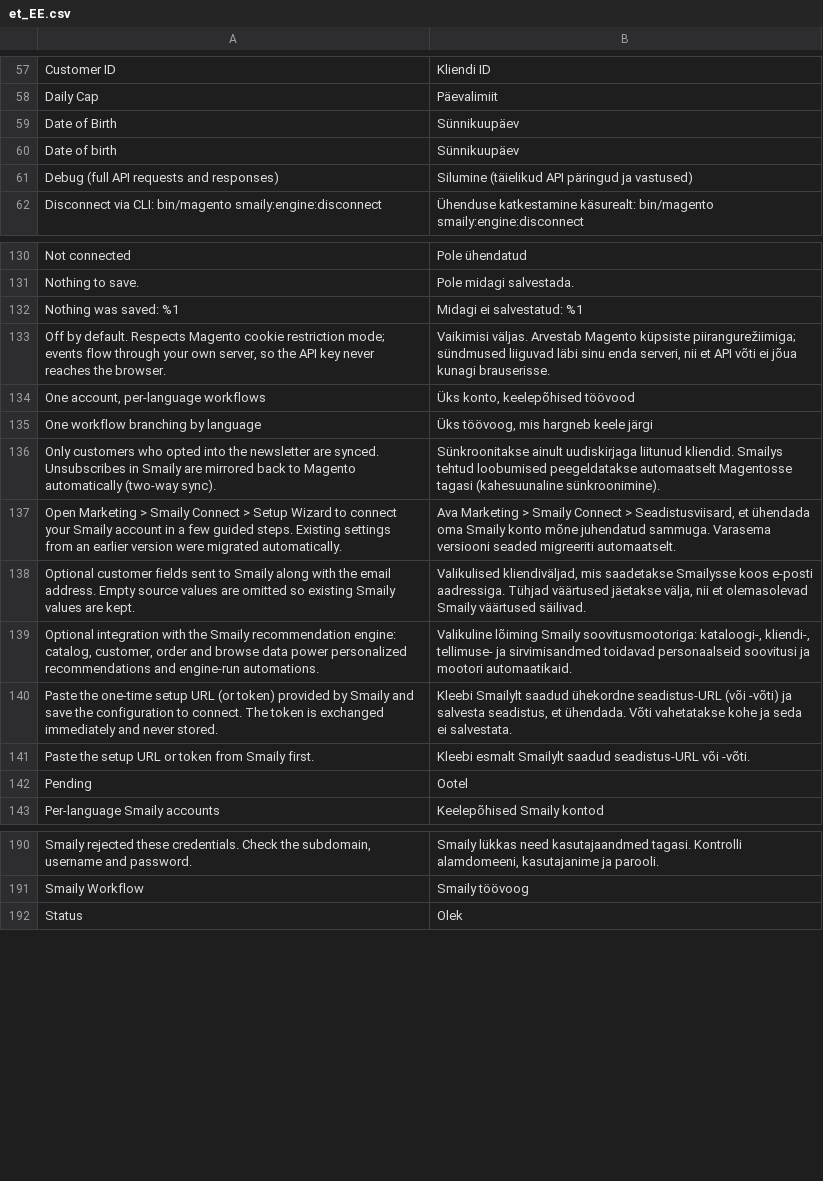
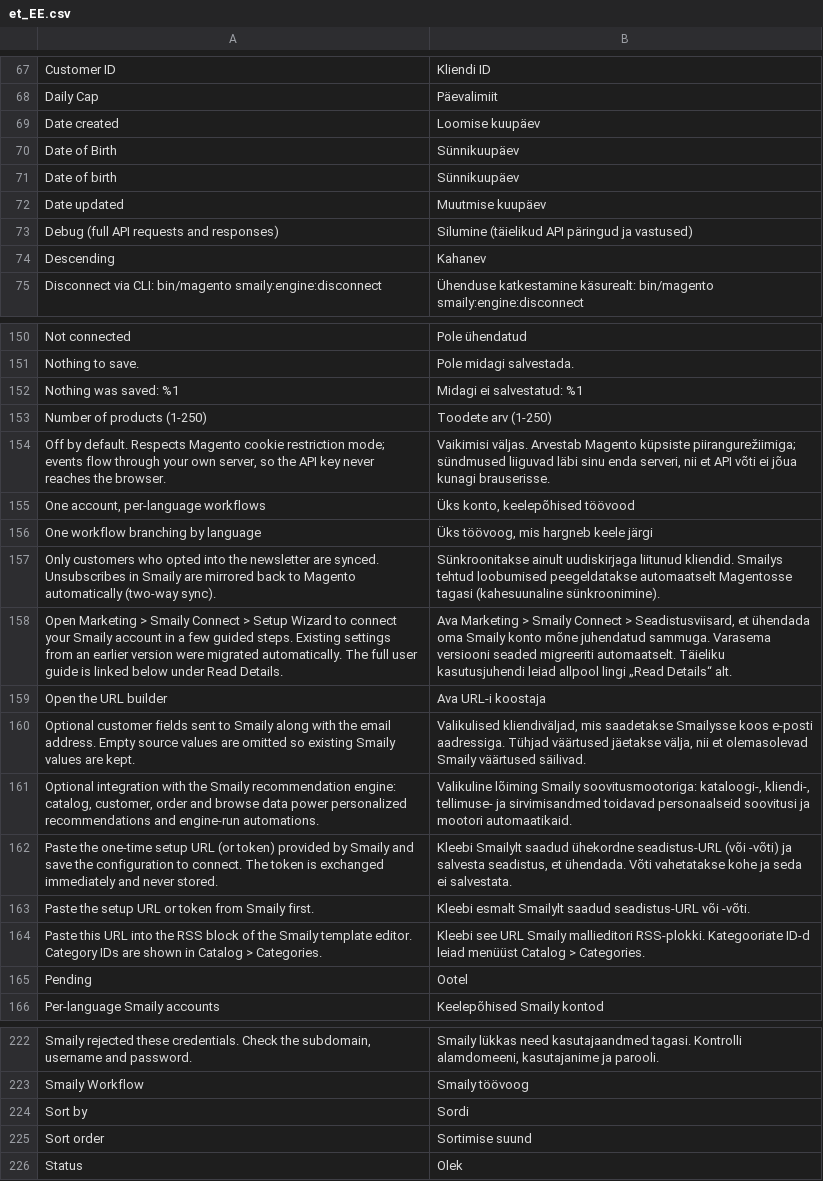
Before and after one commit to erkkimarkus/magento-connect, a CSV file: i18n/et_EE.csv, drawn as a sheet; only a part is shown, gaps mark what is left out; the diff covers the shown part only.

```diff
--- a/i18n/et_EE.csv
+++ b/i18n/et_EE.csv
@@ -58,5 +68,8 @@
 "Daily Cap","Päevalimiit"
+"Date created","Loomise kuupäev"
 "Date of Birth","Sünnikuupäev"
 "Date of birth","Sünnikuupäev"
+"Date updated","Muutmise kuupäev"
 "Debug (full API requests and responses)","Silumine (täielikud API päringud ja vastused)"
+"Descending","Kahanev"
 "Disconnect via CLI: bin/magento smaily:engine:disconnect","Ühenduse katkestamine käsurealt: bin/magento smaily:engine:disconnect"
@@ -132,2 +152,3 @@
 "Nothing was saved: %1","Midagi ei salvestatud: %1"
+"Number of products (1-250)","Toodete arv (1-250)"
 "Off by default. Respects Magento cookie restriction mode; events flow through your own server, so the API key never reaches the browser.","Vaikimisi väljas. Arvestab Magento küpsiste piirangurežiimiga; sündmused liiguvad läbi sinu enda serveri, nii et API võti ei jõua kunagi brauserisse."
@@ -136,3 +157,4 @@
 "Only customers who opted into the newsletter are synced. Unsubscribes in Smaily are mirrored back to Magento automatically (two-way sync).","Sünkroonitakse ainult uudiskirjaga liitunud kliendid. Smailys tehtud loobumised peegeldatakse automaatselt Magentosse tagasi (kahesuunaline sünkroonimine)."
-"Open Marketing > Smaily Connect > Setup Wizard to connect your Smaily account in a few guided steps. Existing settings from an earlier version were migrated automatically.","Ava Marketing > Smaily Connect > Seadistusviisard, et ühendada oma Smaily konto mõne juhendatud sammuga. Varasema versiooni seaded migreeriti automaatselt."
+"Open Marketing > Smaily Connect > Setup Wizard to connect your Smaily account in a few guided steps. Existing settings from an earlier version were migrated automatically. The full user guide is linked below under Read Details.","Ava Marketing > Smaily Connect > Seadistusviisard, et ühendada oma Smaily konto mõne juhendatud sammuga. Varasema versiooni seaded migreeriti automaatselt. Täieliku kasutusjuhendi leiad allpool lingi „Read Details“ alt."
+"Open the URL builder","Ava URL-i koostaja"
 "Optional customer fields sent to Smaily along with the email address. Empty source values are omitted so existing Smaily values are kept.","Valikulised kliendiväljad, mis saadetakse Smailysse koos e-posti aadressiga. Tühjad väärtused jäetakse välja, nii et olemasolevad Smaily väärtused säilivad."
@@ -141,2 +163,3 @@
 "Paste the setup URL or token from Smaily first.","Kleebi esmalt Smailylt saadud seadistus-URL või -võti."
+"Paste this URL into the RSS block of the Smaily template editor. Category IDs are shown in Catalog > Categories.","Kleebi see URL Smaily mallieditori RSS-plokki. Kategooriate ID-d leiad menüüst Catalog > Categories."
 "Pending","Ootel"
@@ -191,2 +223,4 @@
 "Smaily Workflow","Smaily töövoog"
+"Sort by","Sordi"
+"Sort order","Sortimise suund"
 "Status","Olek"
```
Also changed, not shown: 29 added rows elsewhere in this file, i18n/en_US.csv, 17 other files.
